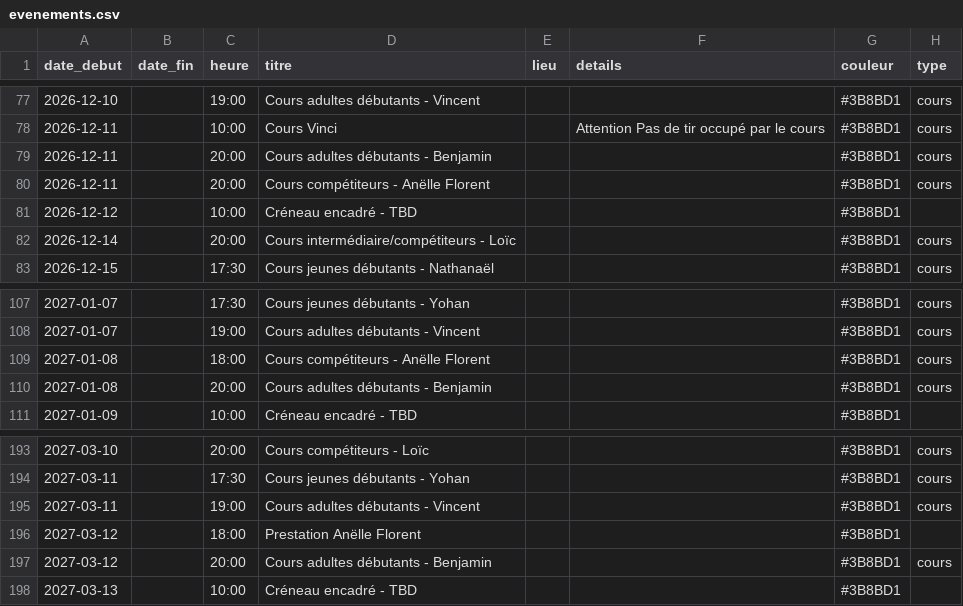
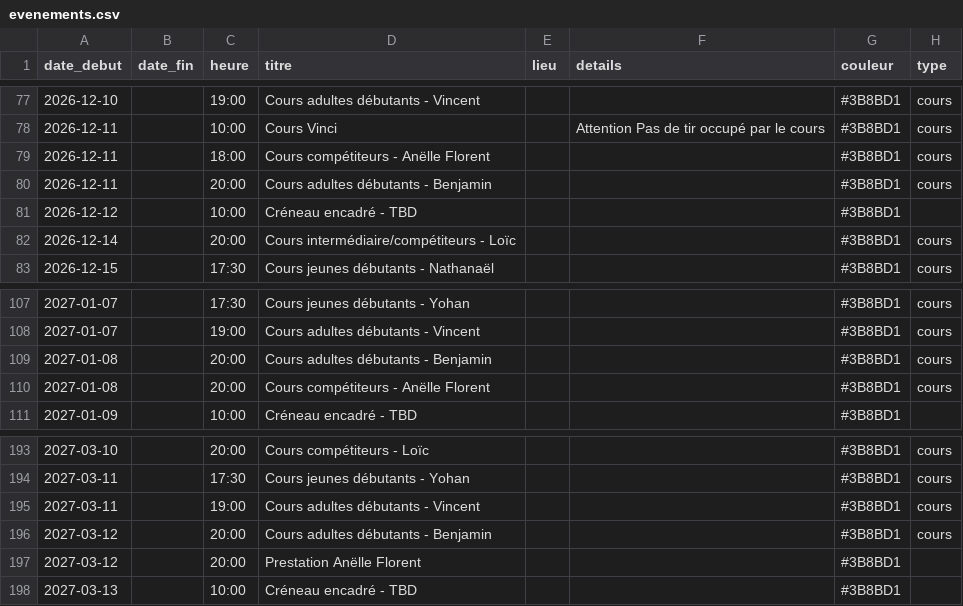
Before and after one commit to archersdelerdre/affichage-club, a CSV file: data/evenements.csv, drawn as a sheet; only a part is shown, gaps mark what is left out.

```diff
--- a/data/evenements.csv
+++ b/data/evenements.csv
@@ -78,4 +78,4 @@ date_debut,date_fin,heure,titre,lieu,details,couleur,type
 2026-12-11,,10:00,Cours Vinci,,Attention Pas de tir occupé par le cours,#3B8BD1,cours
+2026-12-11,,18:00,Cours compétiteurs - Anëlle Florent,,,#3B8BD1,cours
 2026-12-11,,20:00,Cours adultes débutants - Benjamin,,,#3B8BD1,cours
-2026-12-11,,20:00,Cours compétiteurs - Anëlle Florent,,,#3B8BD1,cours
 2026-12-12,,10:00,Créneau encadré - TBD,,,#3B8BD1,
@@ -108,4 +108,4 @@ date_debut,date_fin,heure,titre,lieu,details,couleur,type
 2027-01-07,,19:00,Cours adultes débutants - Vincent,,,#3B8BD1,cours
-2027-01-08,,18:00,Cours compétiteurs - Anëlle Florent,,,#3B8BD1,cours
 2027-01-08,,20:00,Cours adultes débutants - Benjamin,,,#3B8BD1,cours
+2027-01-08,,20:00,Cours compétiteurs - Anëlle Florent,,,#3B8BD1,cours
 2027-01-09,,10:00,Créneau encadré - TBD,,,#3B8BD1,
@@ -195,4 +195,4 @@ date_debut,date_fin,heure,titre,lieu,details,couleur,type
 2027-03-11,,19:00,Cours adultes débutants - Vincent,,,#3B8BD1,cours
-2027-03-12,,18:00,Prestation Anëlle Florent,,,#3B8BD1,
 2027-03-12,,20:00,Cours adultes débutants - Benjamin,,,#3B8BD1,cours
+2027-03-12,,20:00,Prestation Anëlle Florent,,,#3B8BD1,
 2027-03-13,,10:00,Créneau encadré - TBD,,,#3B8BD1,
```
